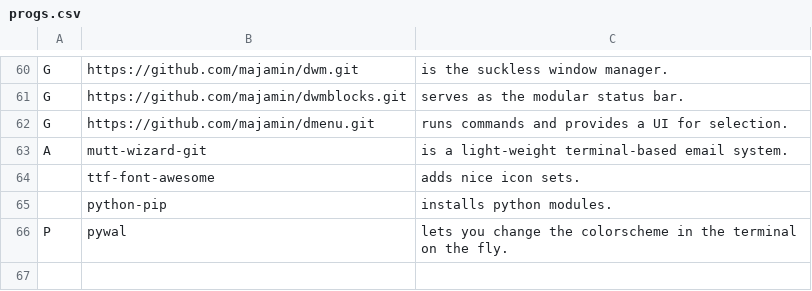
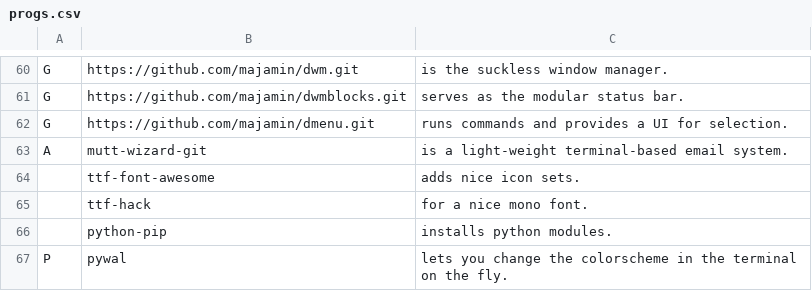
Before and after one commit to majamin/LARBS, a CSV file: progs.csv, drawn as a sheet; only a part is shown, gaps mark what is left out.

Commit message:
hack font

```diff
--- a/progs.csv
+++ b/progs.csv
@@ -64,2 +64,3 @@ A,mutt-wizard-git,"is a light-weight terminal-based email system."
 ,ttf-font-awesome,"adds nice icon sets."
+,ttf-hack,"for a nice mono font."
 ,python-pip,"installs python modules."
```
